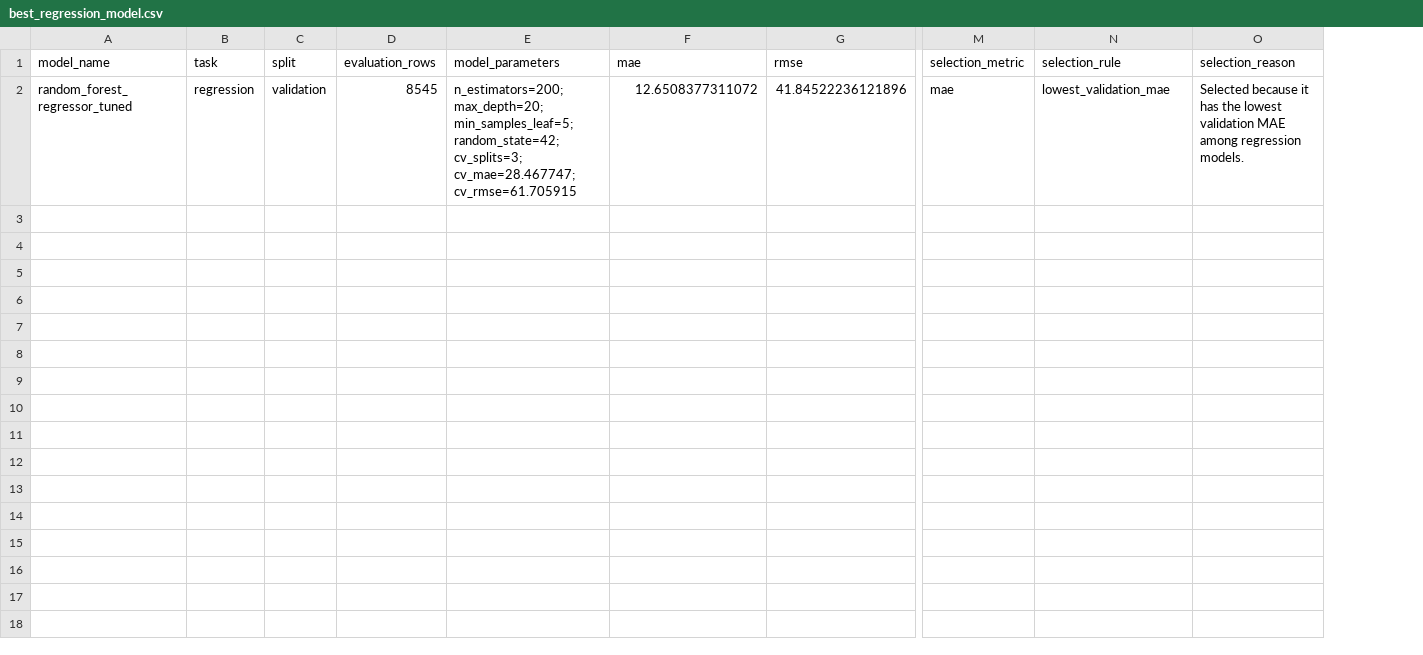
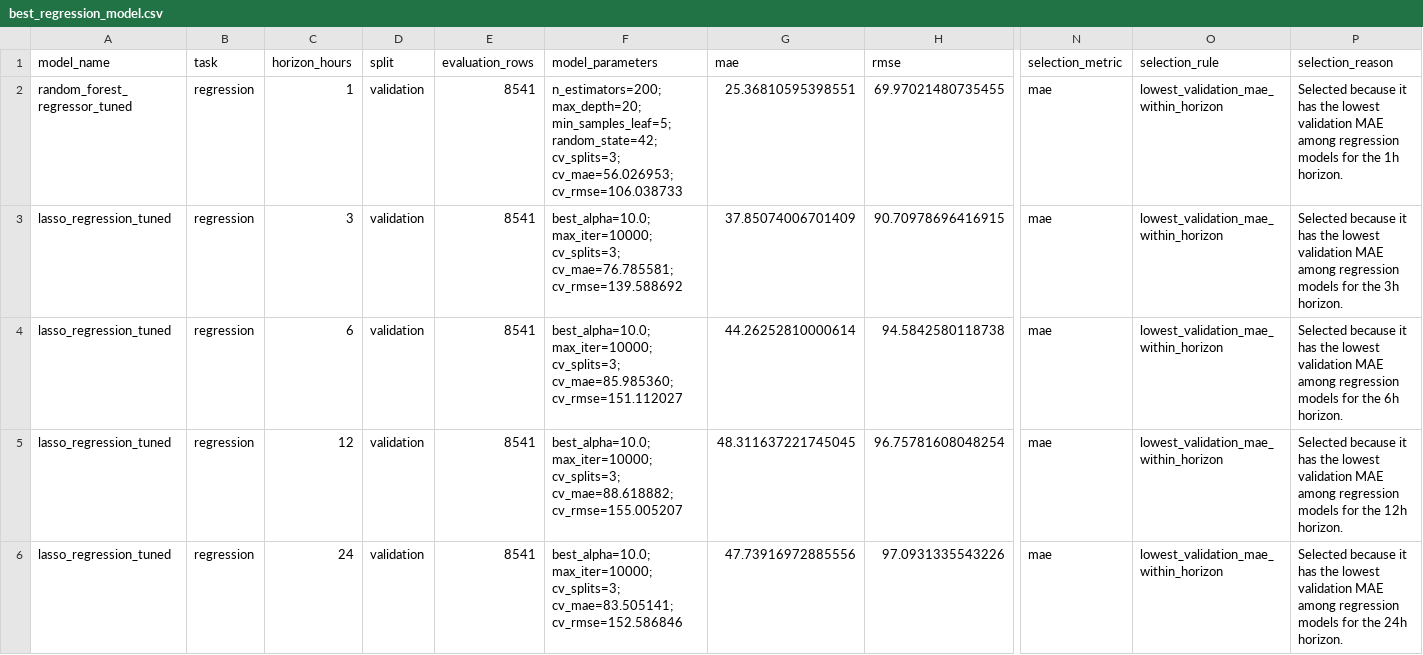
Before and after one commit to jojoakoun/alberta-electricity-price-predictor, a CSV file: reports/best_regression_model.csv, drawn as a sheet; only a part is shown, gaps mark what is left out; addresses are those after the commit; rows hold the shown columns only; the diff names each change by its address in the sheet, - before the commit and + after, or states it on an @@ line.

Commit message:
feat: add multi-horizon regression workflow

```diff
--- a/reports/best_regression_model.csv
+++ b/reports/best_regression_model.csv
+column C (horizon_hours), row 2: 1
-E2 (evaluation_rows): 8545
+E2 (evaluation_rows): 8541
-F2 (model_parameters): …random_state=42; cv_splits=3; cv_mae=28.467747; cv_rmse=61.705915
+F2 (model_parameters): …random_state=42; cv_splits=3; cv_mae=56.026953; cv_rmse=106.038733
-G2 (mae): 12.6508377311072
+G2 (mae): 25.36810595398551
-H2 (rmse): 41.84522236121896
+H2 (rmse): 69.97021480735455
-O2 (selection_rule): lowest_validation_mae
+O2 (selection_rule): lowest_validation_mae_within_horizon
-P2 (selection_reason): …among regression models.
+P2 (selection_reason): …among regression models for the 1h horizon.
+row 3: lasso_regression_tuned | regression | 3 | validation | 8541 | best_alpha=10.0; max_iter=10000; cv_splits=3; cv_mae=76.785581; cv_rmse=139.588692 | 37.85074006701409 | 90.70978696416915 | mae | lowest_validation_mae_within_horizon | Selected because it has the lowest validation MAE among regression models for the 3h horizon.
+row 4: lasso_regression_tuned | regression | 6 | validation | 8541 | best_alpha=10.0; max_iter=10000; cv_splits=3; cv_mae=85.985360; cv_rmse=151.112027 | 44.26252810000614 | 94.5842580118738 | mae | lowest_validation_mae_within_horizon | Selected because it has the lowest validation MAE among regression models for the 6h horizon.
+row 5: lasso_regression_tuned | regression | 12 | validation | 8541 | best_alpha=10.0; max_iter=10000; cv_splits=3; cv_mae=88.618882; cv_rmse=155.005207 | 48.311637221745045 | 96.75781608048254 | mae | lowest_validation_mae_within_horizon | Selected because it has the lowest validation MAE among regression models for the 12h horizon.
+row 6: lasso_regression_tuned | regression | 24 | validation | 8541 | best_alpha=10.0; max_iter=10000; cv_splits=3; cv_mae=83.505141; cv_rmse=152.586846 | 47.73916972885556 | 97.0931335543226 | mae | lowest_validation_mae_within_horizon | Selected because it has the lowest validation MAE among regression models for the 24h horizon.
```
Also changed, not shown: 17 other files.
